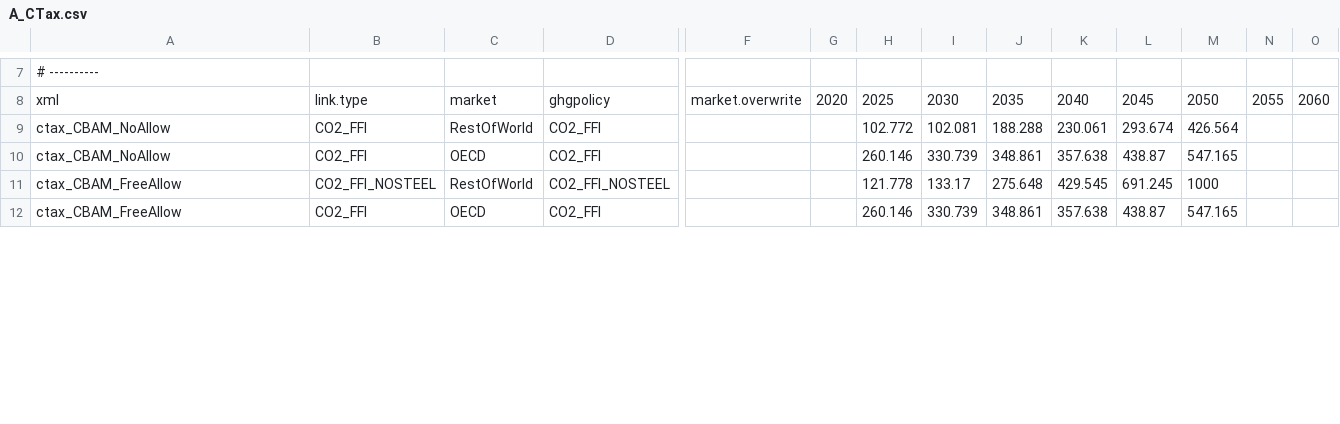
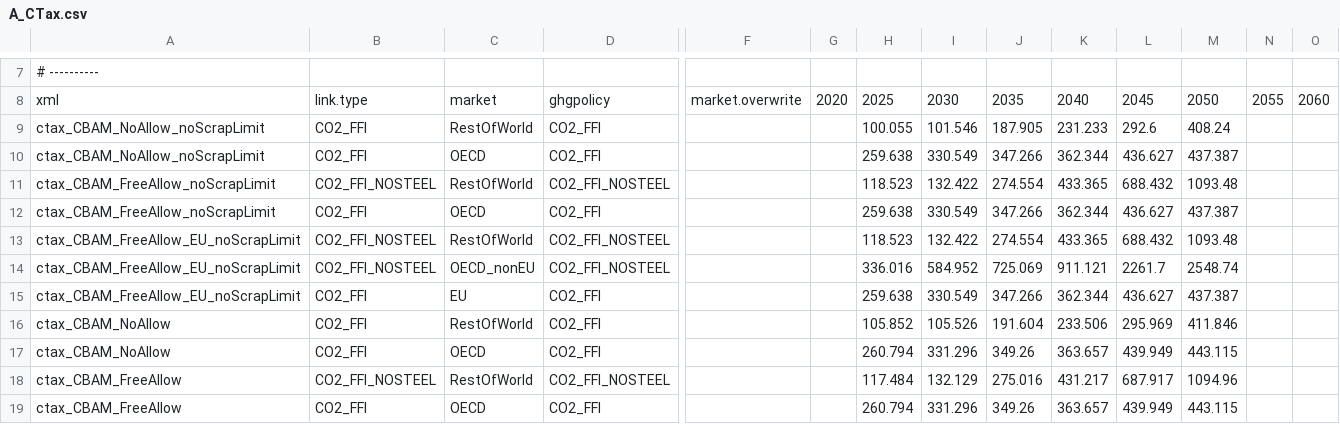
Before and after one commit to russellhz/gcam-core, a CSV file: input/gcamdata/inst/extdata/policy/A_CTax.csv, drawn as a sheet; only a part is shown, gaps mark what is left out; addresses are those after the commit; rows hold the shown columns only; the diff covers the shown part only; the diff names each change by its address in the sheet, - before the commit and + after, or states it on an @@ line.

```diff
--- a/input/gcamdata/inst/extdata/policy/A_CTax.csv
+++ b/input/gcamdata/inst/extdata/policy/A_CTax.csv
+row 9: ctax_CBAM_NoAllow_noScrapLimit | CO2_FFI | RestOfWorld | CO2_FFI |  |  | 100.055 | 101.546 | 187.905 | 231.233 | 292.6 | 408.24
+row 10: ctax_CBAM_NoAllow_noScrapLimit | CO2_FFI | OECD | CO2_FFI |  |  | 259.638 | 330.549 | 347.266 | 362.344 | 436.627 | 437.387
+row 11: ctax_CBAM_FreeAllow_noScrapLimit | CO2_FFI_NOSTEEL | RestOfWorld | CO2_FFI_NOSTEEL |  |  | 118.523 | 132.422 | 274.554 | 433.365 | 688.432 | 1093.48
+row 12: ctax_CBAM_FreeAllow_noScrapLimit | CO2_FFI | OECD | CO2_FFI |  |  | 259.638 | 330.549 | 347.266 | 362.344 | 436.627 | 437.387
+row 13: ctax_CBAM_FreeAllow_EU_noScrapLimit | CO2_FFI_NOSTEEL | RestOfWorld | CO2_FFI_NOSTEEL |  |  | 118.523 | 132.422 | 274.554 | 433.365 | 688.432 | 1093.48
+row 14: ctax_CBAM_FreeAllow_EU_noScrapLimit | CO2_FFI_NOSTEEL | OECD_nonEU | CO2_FFI_NOSTEEL |  |  | 336.016 | 584.952 | 725.069 | 911.121 | 2261.7 | 2548.74
+row 15: ctax_CBAM_FreeAllow_EU_noScrapLimit | CO2_FFI | EU | CO2_FFI |  |  | 259.638 | 330.549 | 347.266 | 362.344 | 436.627 | 437.387
-H16: 102.772
+H16: 105.852
-I16: 102.081
+I16: 105.526
-J16: 188.288
+J16: 191.604
-K16: 230.061
+K16: 233.506
-L16: 293.674
+L16: 295.969
-M16: 426.564
+M16: 411.846
-H17: 260.146
+H17: 260.794
-I17: 330.739
+I17: 331.296
-J17: 348.861
+J17: 349.26
-K17: 357.638
+K17: 363.657
-L17: 438.87
+L17: 439.949
-M17: 547.165
+M17: 443.115
-H18: 121.778
+H18: 117.484
-I18: 133.17
+I18: 132.129
-J18: 275.648
+J18: 275.016
-K18: 429.545
+K18: 431.217
-L18: 691.245
+L18: 687.917
-M18: 1000
+M18: 1094.96
-H19: 260.146
+H19: 260.794
-I19: 330.739
+I19: 331.296
-J19: 348.861
+J19: 349.26
-K19: 357.638
+K19: 363.657
-L19: 438.87
+L19: 439.949
-M19: 547.165
+M19: 443.115
```
Also changed, not shown: 18 edited cells elsewhere in this file, input/gcamdata/inst/extdata/policy/A_CCap_Constraint.csv, input/gcamdata/inst/extdata/policy/mappings/market_region_mappings.csv, 21 other files.
